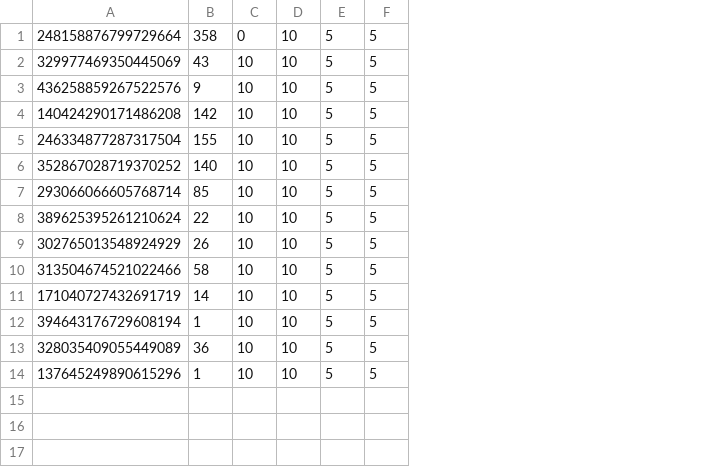
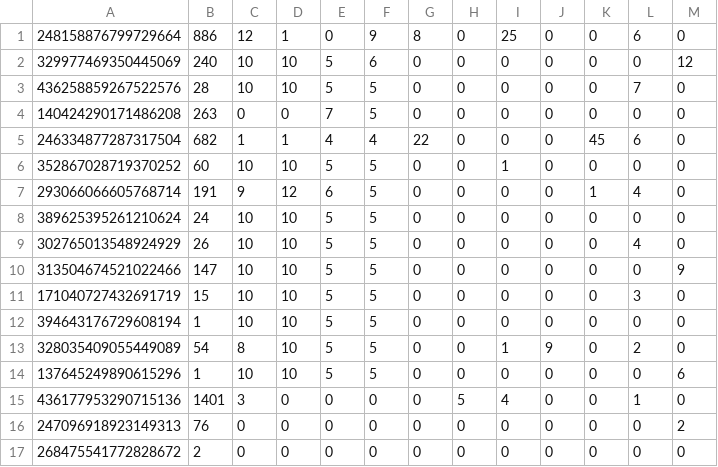
Before and after one commit to Randium/Ghost_Bot, a CSV file: database.csv, drawn as a sheet; removed rows and columns are numbered as before the commit, all else as after; the diff names each change by its address in the sheet, - before the commit and + after, or states it on an @@ line.

Commit message:
Updated database.csv
Looking a lot bigger now, huh?

```diff
--- a/database.csv
+++ b/database.csv
-column B, rows 1-14: 358 | 43 | 9 | 142 | 155 | 140 | 85 | 22 | 26 | 58 | 14 | 1 | 36 | 1
+column B, rows 1-14: 886 | 240 | 28 | 263 | 682 | 60 | 191 | 24 | 26 | 147 | 15 | 1 | 54 | 1
+column G, rows 1-14: 8 | 0 | 0 | 0 | 22 | 0 | 0 | 0 | 0 | 0 | 0 | 0 | 0 | 0
+column H, rows 1-14: all 0
+column I, rows 1-14: 25 | 0 | 0 | 0 | 0 | 1 | 0 | 0 | 0 | 0 | 0 | 0 | 1 | 0
+column J, rows 1-14: 0 | 0 | 0 | 0 | 0 | 0 | 0 | 0 | 0 | 0 | 0 | 0 | 9 | 0
+column K, rows 1-14: 0 | 0 | 0 | 0 | 45 | 0 | 1 | 0 | 0 | 0 | 0 | 0 | 0 | 0
+column L, rows 1-14: 6 | 0 | 7 | 0 | 6 | 0 | 4 | 0 | 4 | 0 | 3 | 0 | 2 | 0
+column M, rows 1-14: 0 | 12 | 0 | 0 | 0 | 0 | 0 | 0 | 0 | 9 | 0 | 0 | 0 | 6
-C1: 0
+C1: 12
-D1: 10
+D1: 1
-E1: 5
+E1: 0
-F1: 5
+F1: 9
-F2: 5
+F2: 6
-C4: 10
+C4: 0
-D4: 10
+D4: 0
-E4: 5
+E4: 7
-C5: 10
+C5: 1
-D5: 10
+D5: 1
-E5: 5
+E5: 4
-F5: 5
+F5: 4
-C7: 10
+C7: 9
-D7: 10
+D7: 12
-E7: 5
+E7: 6
-C13: 10
+C13: 8
+row 15: 436177953290715136 | 1401 | 3 | 0 | 0 | 0 | 0 | 5 | 4 | 0 | 0 | 1 | 0
+row 16: 247096918923149313 | 76 | 0 | 0 | 0 | 0 | 0 | 0 | 0 | 0 | 0 | 0 | 2
+row 17: 268475541772828672 | 2 | 0 | 0 | 0 | 0 | 0 | 0 | 0 | 0 | 0 | 0 | 0
```
